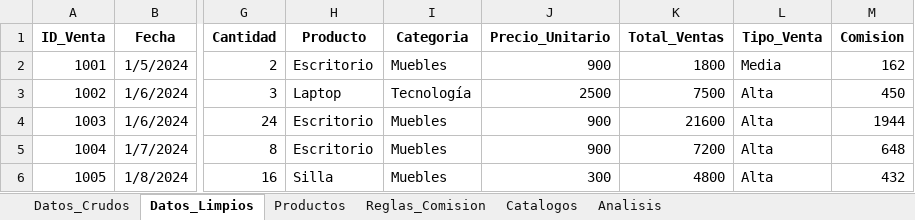
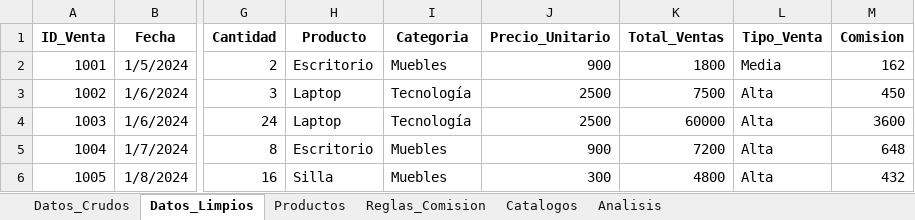
Before and after one commit to jbernalg/Excel_Projects, an Excel workbook: Analisis de venta y rendimiento comercial/analisis_ventas.xlsx, sheet Datos_Limpios, drawn as a sheet; only a part is shown, gaps mark what is left out; values as stored, in another font and other column widths than the file's, no borders; table styles not drawn; the diff names each change by its address in the sheet, - before the commit and + after, or states it on an @@ line.

Commit message:
Ventas de tecnologia en bogota

```diff
--- a/Analisis de venta y rendimiento comercial/analisis_ventas.xlsx (sheet Datos_Limpios)
+++ b/Analisis de venta y rendimiento comercial/analisis_ventas.xlsx (sheet Datos_Limpios)
-H4 (Producto): Escritorio
+H4 (Producto): Laptop
-I4 (Categoria): Muebles
+I4 (Categoria): Tecnología
-J4 (Precio_Unitario): 900
+J4 (Precio_Unitario): 2500
-K4 (Total_Ventas): 21600
+K4 (Total_Ventas): 60000
-M4 (Comision): 1944
+M4 (Comision): 3600
```
Also changed, not shown: sheet Analisis.
